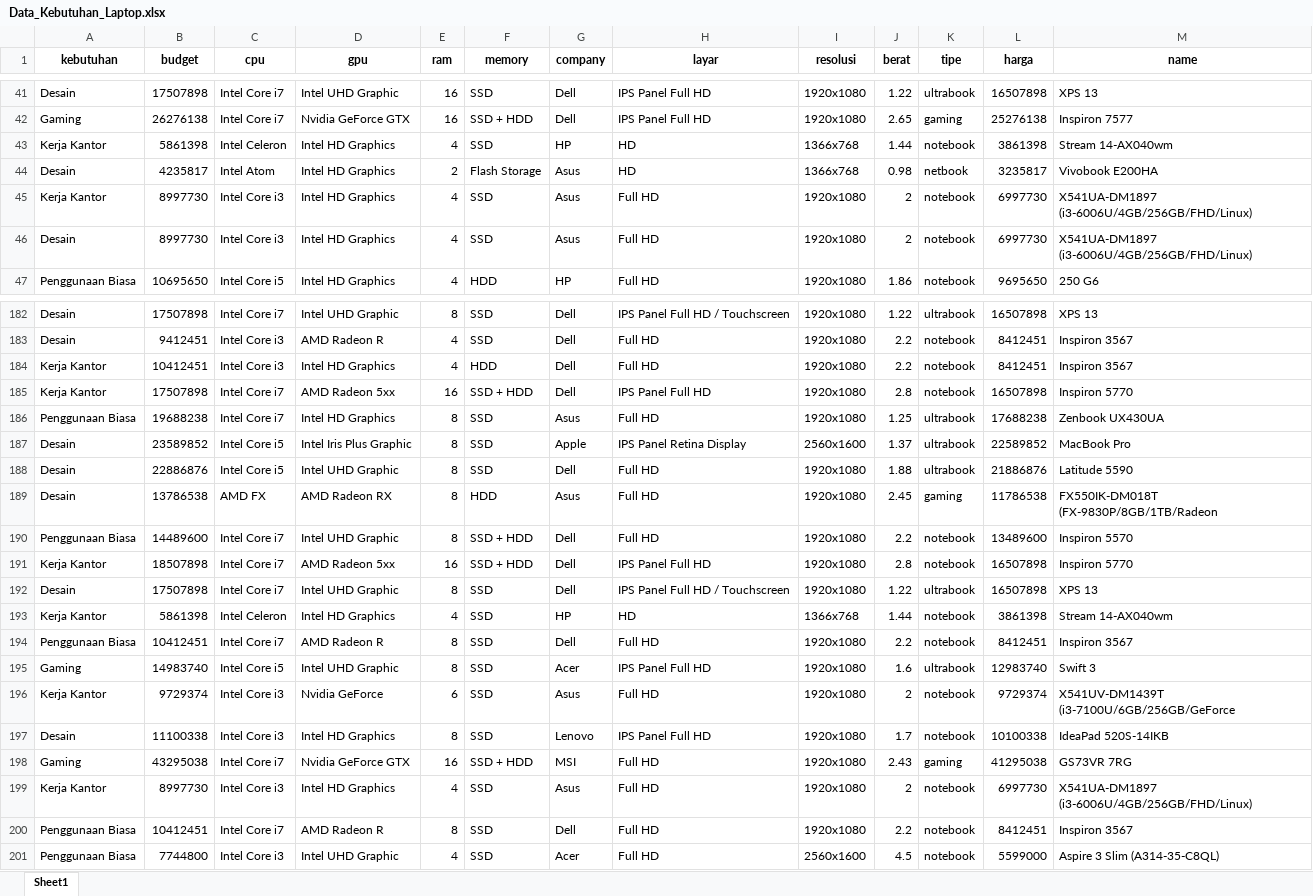
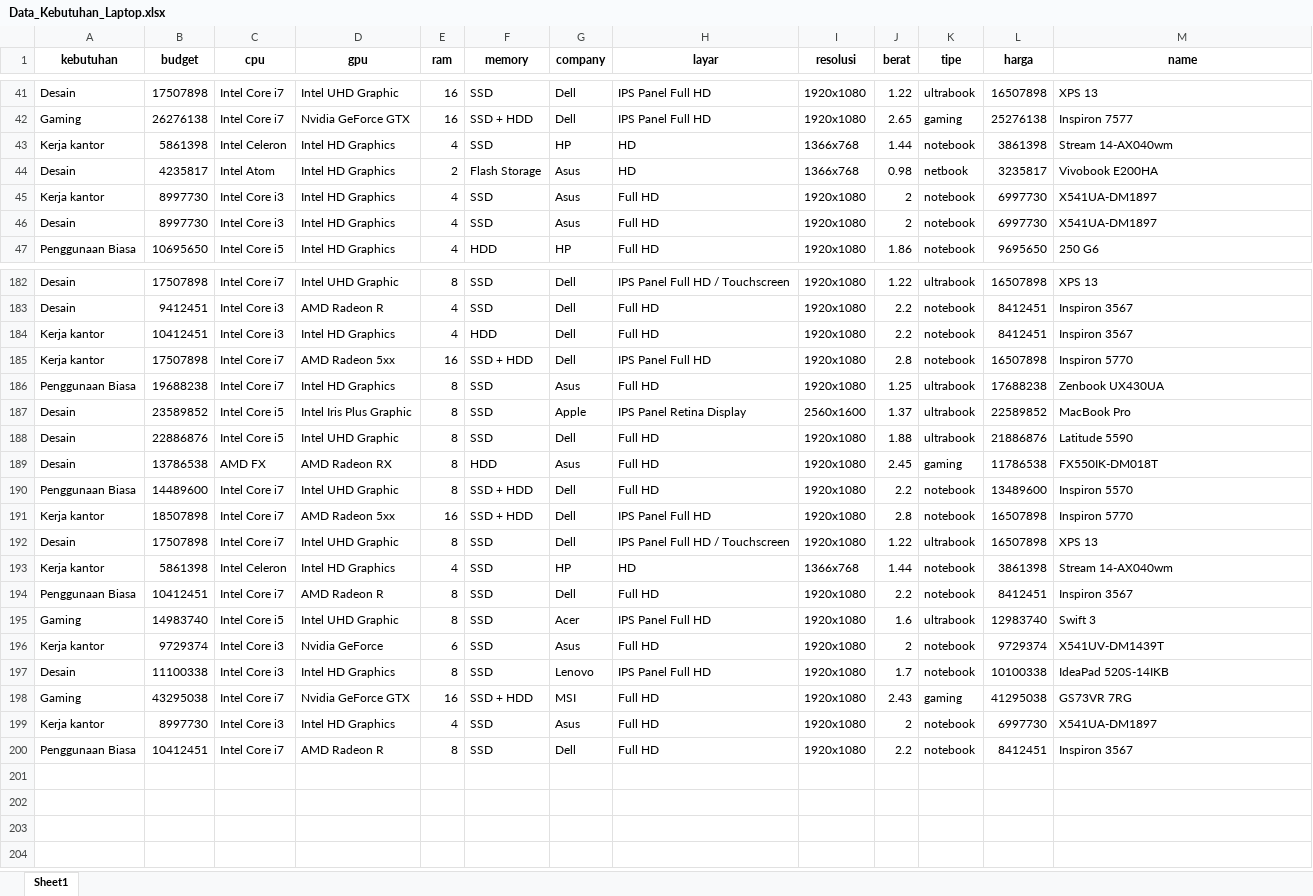
Before and after one commit to Fikrilogic/Prediction-Laptop-ML, an Excel workbook: backend_controller/media/dataset/excel/Data_Kebutuhan_Laptop.xlsx, sheet Sheet1, drawn as a sheet; only a part is shown, gaps mark what is left out; values as stored, in another font and other column widths than the file's, no borders; the diff covers the shown part only; the diff names each change by its address in the sheet, - before the commit and + after, or states it on an @@ line.

Commit message:
revert back to old dataset file

```diff
--- a/backend_controller/media/dataset/excel/Data_Kebutuhan_Laptop.xlsx (sheet Sheet1)
+++ b/backend_controller/media/dataset/excel/Data_Kebutuhan_Laptop.xlsx (sheet Sheet1)
-A43 (kebutuhan): Kerja Kantor
+A43 (kebutuhan): Kerja kantor
-A45 (kebutuhan): Kerja Kantor
+A45 (kebutuhan): Kerja kantor
-M45:M46 (name): X541UA-DM1897 (i3-6006U/4GB/256GB/FHD/Linux)
+M45:M46 (name): X541UA-DM1897
-A184:A185 (kebutuhan): Kerja Kantor
+A184:A185 (kebutuhan): Kerja kantor
-M189 (name): FX550IK-DM018T (FX-9830P/8GB/1TB/Radeon
+M189 (name): FX550IK-DM018T
-A191 (kebutuhan): Kerja Kantor
+A191 (kebutuhan): Kerja kantor
-A193 (kebutuhan): Kerja Kantor
+A193 (kebutuhan): Kerja kantor
-A196 (kebutuhan): Kerja Kantor
+A196 (kebutuhan): Kerja kantor
-M196 (name): X541UV-DM1439T (i3-7100U/6GB/256GB/GeForce
+M196 (name): X541UV-DM1439T
-A199 (kebutuhan): Kerja Kantor
+A199 (kebutuhan): Kerja kantor
-M199 (name): X541UA-DM1897 (i3-6006U/4GB/256GB/FHD/Linux)
+M199 (name): X541UA-DM1897
-row 201: Penggunaan Biasa | 7744800 | Intel Core i3 | Intel UHD Graphic | 4 | SSD | Acer | Full HD | 2560x1600 | 4.5 | notebook | 5599000 | Aspire 3 Slim (A314-35-C8QL)
```
Also changed, not shown: 59 edited cells elsewhere in this sheet.
